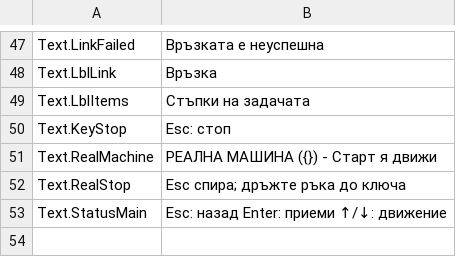
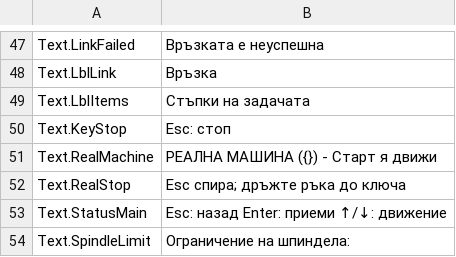
Before and after one commit to JuanenRac/EH3D-ROUTEPRO, a TSV file: locales/bg.tsv, drawn as a sheet; only a part is shown, gaps mark what is left out.

Commit message:
Show on the run screen what the server cut of the spindle and what the head node reports
A job on the server lists the excesses of the spindle that the server cut (named in all 37 languages) and, when the machine has the node of a drill head, the turns of the spindle and its temperature.

```diff
--- a/locales/bg.tsv
+++ b/locales/bg.tsv
@@ -53 +53,2 @@ Text.RealStop	Esc спира; дръжте ръка до ключа
 Text.StatusMain	Esc: назад   Enter: приеми   ↑/↓: движение
+Text.SpindleLimit	Ограничение на шпиндела:
```
Also changed, not shown: locales/el.tsv, locales/ga.tsv, 36 other files.
